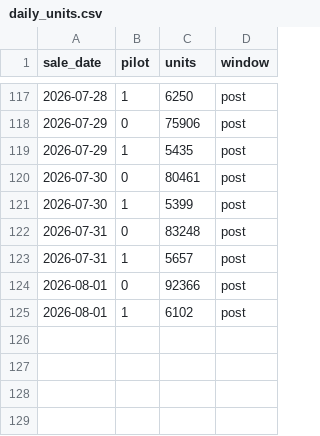
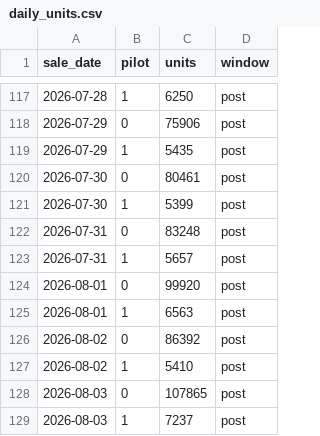
Before and after one commit to prsuman1/price-increase-responce, a CSV file: data/daily_units.csv, drawn as a sheet; only a part is shown, gaps mark what is left out.

```diff
--- a/data/daily_units.csv
+++ b/data/daily_units.csv
@@ -123,3 +123,7 @@ sale_date,pilot,units,window
 2026-07-31,1,5657,post
-2026-08-01,0,92366,post
-2026-08-01,1,6102,post
+2026-08-01,0,99920,post
+2026-08-01,1,6563,post
+2026-08-02,0,86392,post
+2026-08-02,1,5410,post
+2026-08-03,0,107865,post
+2026-08-03,1,7237,post
```
Also changed, not shown: data/daily_gain.csv, data/freq_store.csv, 10 other files.
